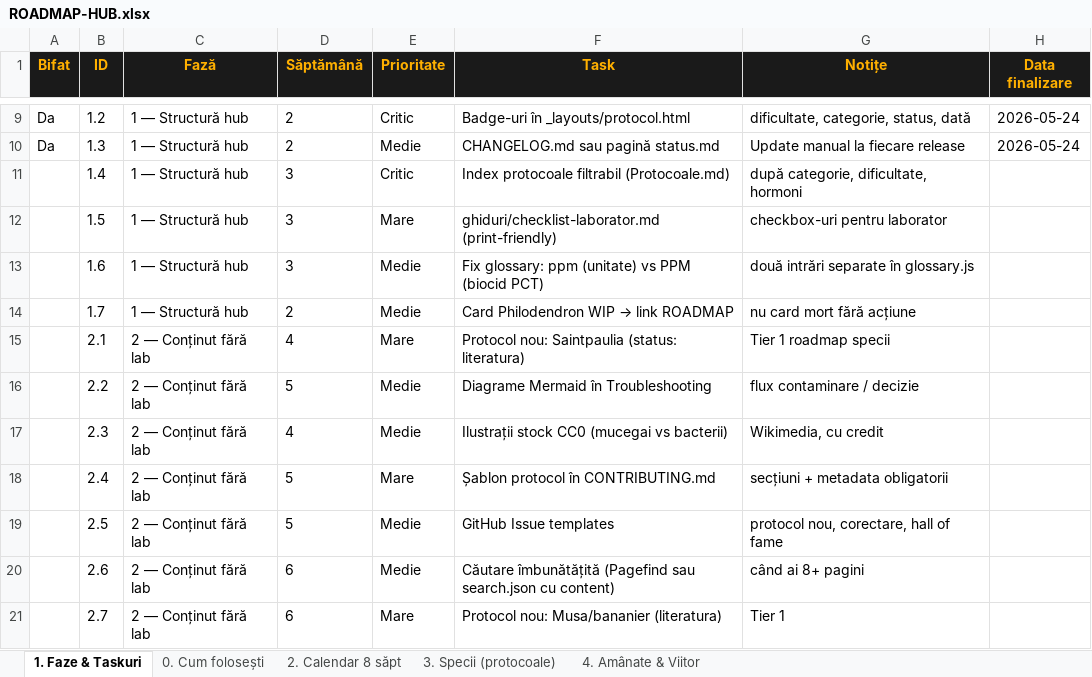
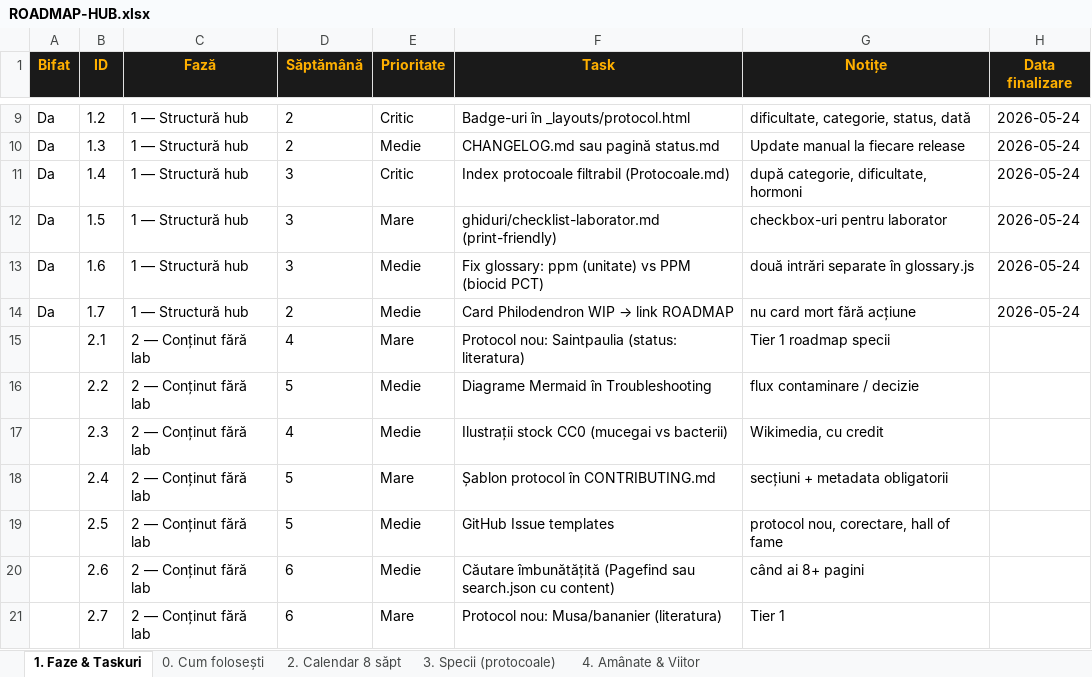
Before and after one commit to LaurenceDeer/protocoale-tissue-culture, an Excel workbook: ROADMAP-HUB.xlsx, sheet 1. Faze & Taskuri, drawn as a sheet; only a part is shown, gaps mark what is left out; values as stored, in another font and other column widths than the file's, no borders; the diff names each change by its address in the sheet, - before the commit and + after, or states it on an @@ line.

```diff
--- a/ROADMAP-HUB.xlsx (sheet 1. Faze & Taskuri)
+++ b/ROADMAP-HUB.xlsx (sheet 1. Faze & Taskuri)
-A11:A14 (Bifat): (empty)
+A11:A14 (Bifat): Da
-H11:H14 (Data finalizare): (empty)
+H11:H14 (Data finalizare): 2026-05-24
```
Also changed, not shown: sheet 2. Calendar 8 săpt, 6 other files.
